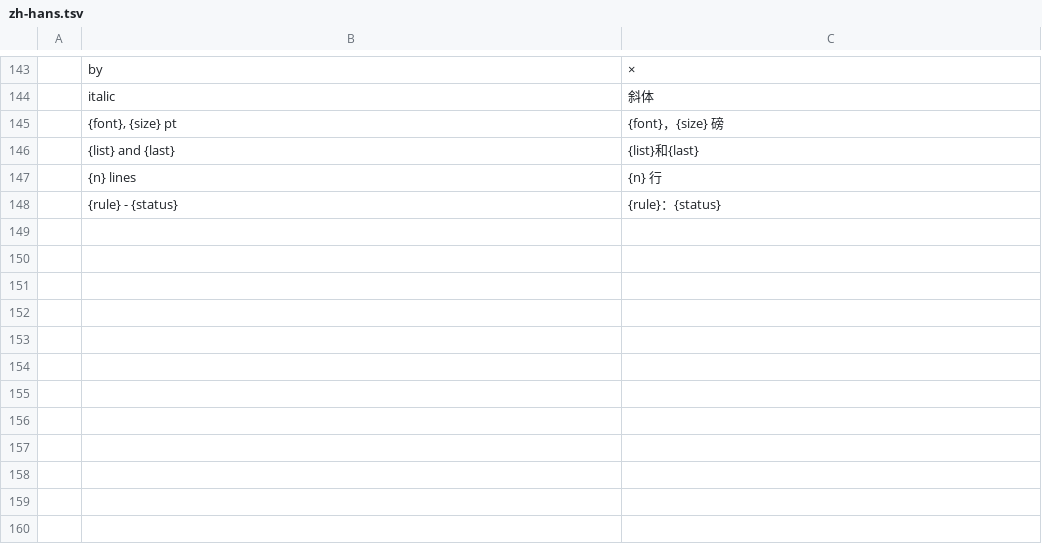
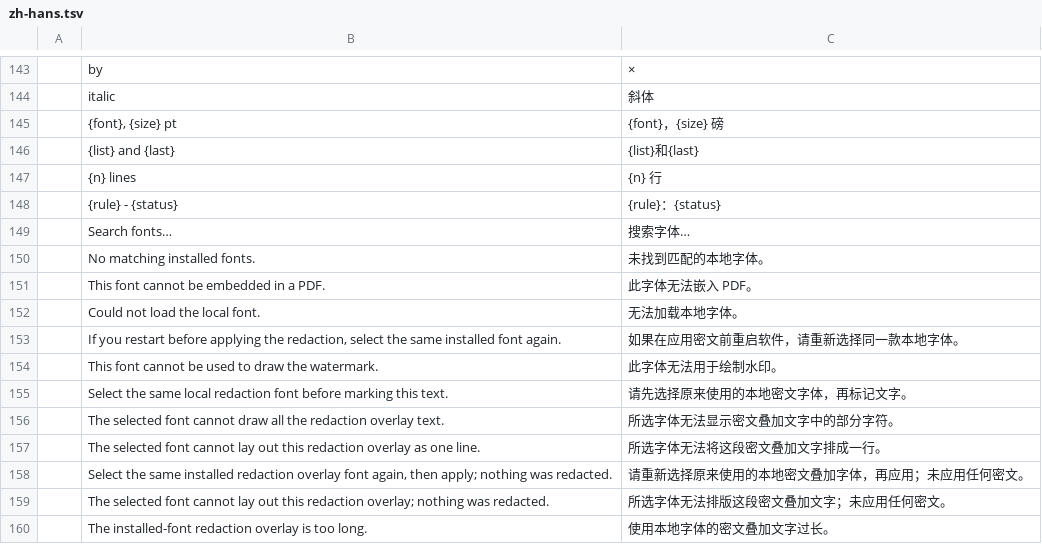
Before and after one commit to spring-it/pdfcraft, a TSV file: crates/ui-egui/i18n/zh-hans.tsv, drawn as a sheet; only a part is shown, gaps mark what is left out; the diff names each change by its address in the sheet, - before the commit and + after, or states it on an @@ line.

```diff
--- a/crates/ui-egui/i18n/zh-hans.tsv
+++ b/crates/ui-egui/i18n/zh-hans.tsv
+row 149:  | Search fonts… | 搜索字体…
+row 150:  | No matching installed fonts. | 未找到匹配的本地字体。
+row 151:  | This font cannot be embedded in a PDF. | 此字体无法嵌入 PDF。
+row 152:  | Could not load the local font. | 无法加载本地字体。
+row 153:  | If you restart before applying the redaction, select the same installed font again. | 如果在应用密文前重启软件，请重新选择同一款本地字体。
+row 154:  | This font cannot be used to draw the watermark. | 此字体无法用于绘制水印。
+row 155:  | Select the same local redaction font before marking this text. | 请先选择原来使用的本地密文字体，再标记文字。
+row 156:  | The selected font cannot draw all the redaction overlay text. | 所选字体无法显示密文叠加文字中的部分字符。
+row 157:  | The selected font cannot lay out this redaction overlay as one line. | 所选字体无法将这段密文叠加文字排成一行。
+row 158:  | Select the same installed redaction overlay font again, then apply; nothing was redacted. | 请重新选择原来使用的本地密文叠加字体，再应用；未应用任何密文。
+row 159:  | The selected font cannot lay out this redaction overlay; nothing was redacted. | 所选字体无法排版这段密文叠加文字；未应用任何密文。
+row 160:  | The installed-font redaction overlay is too long. | 使用本地字体的密文叠加文字过长。
```
Also changed, not shown: crates/ui-egui/i18n/zh-hant.tsv, 42 other files.
